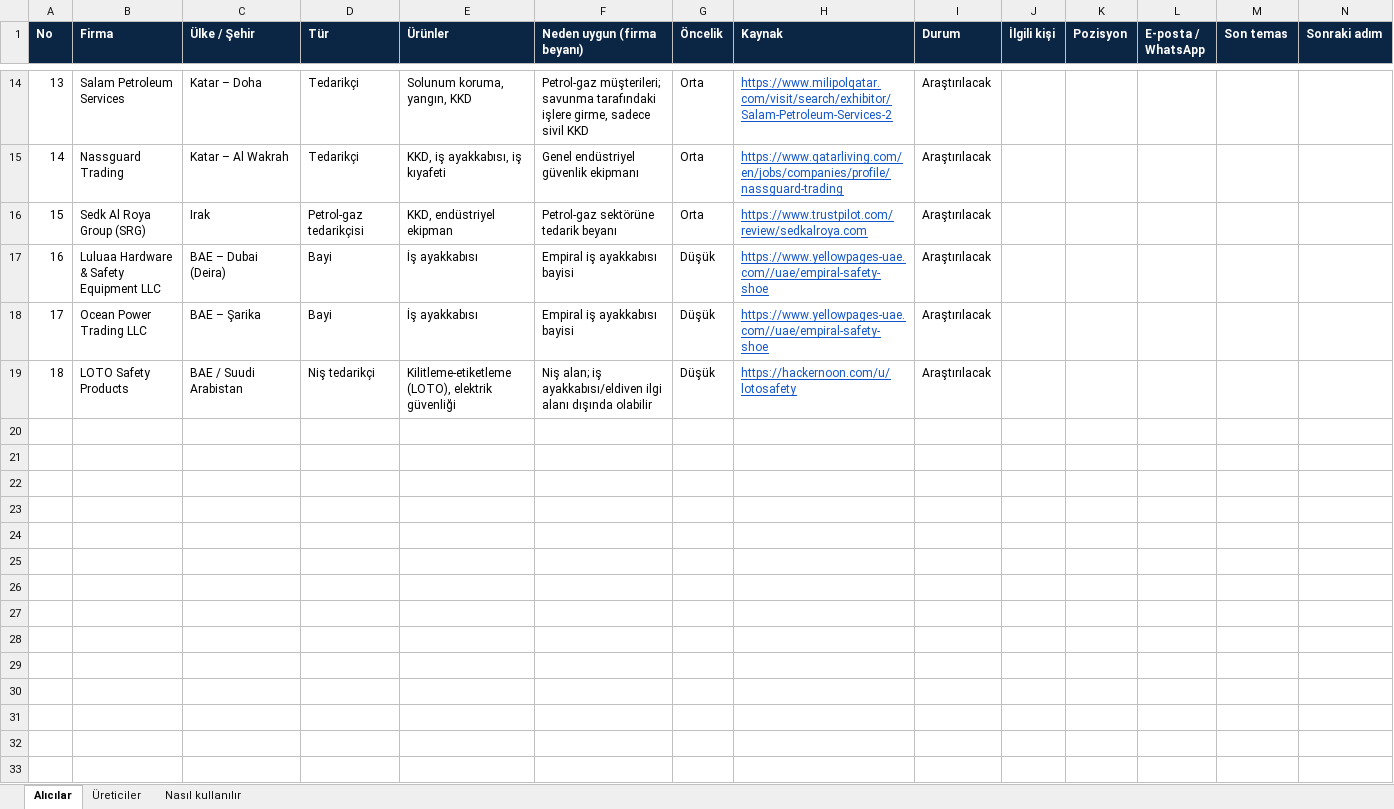
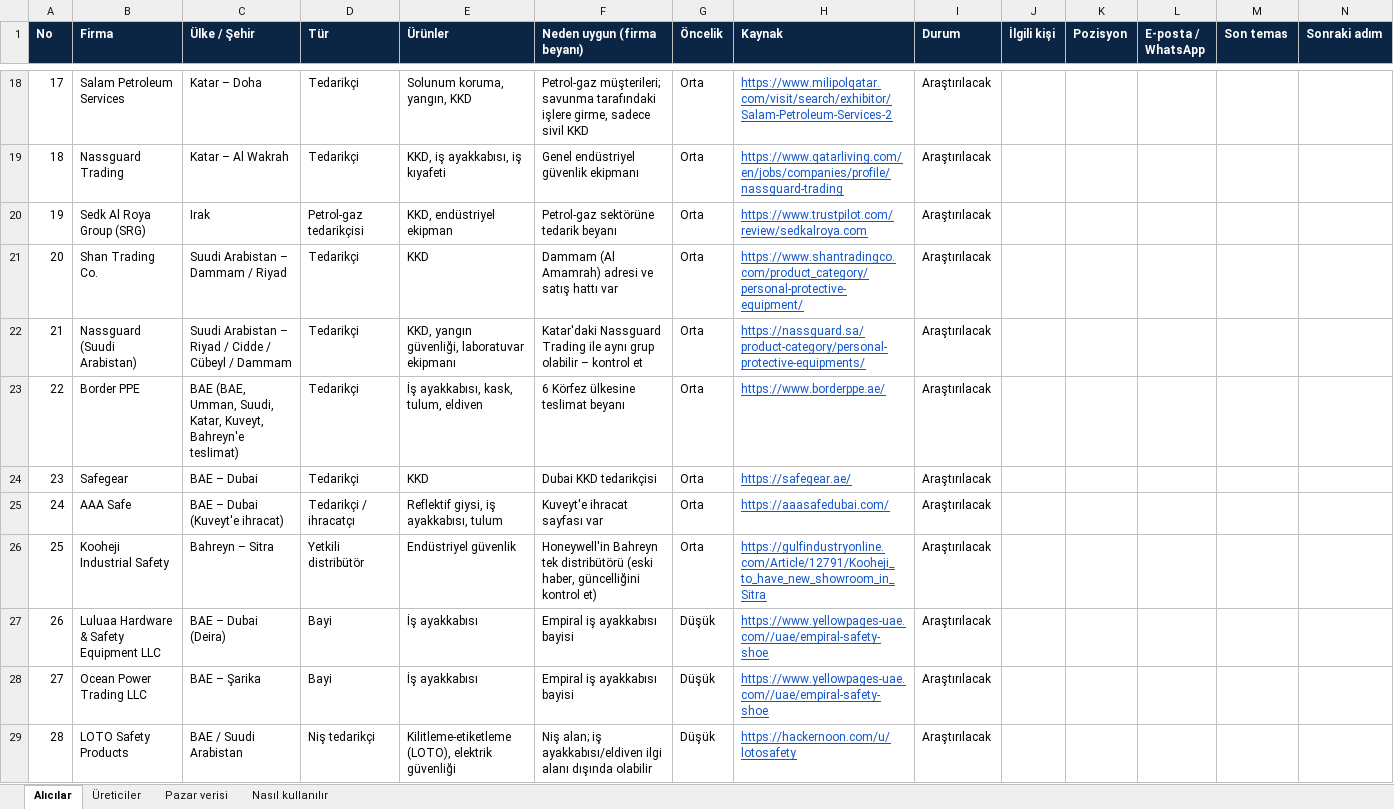
Before and after one commit to kahiyecoffee-del/Li, an Excel workbook: kkd-ticaret/08-portfoy.xlsx, sheet Alıcılar, drawn as a sheet; only a part is shown, gaps mark what is left out; values as stored, in another font and other column widths than the file's, no borders; conditional formats not drawn; rows hold the shown columns only; the diff covers the shown part only; the diff names each change by its address in the sheet, - before the commit and + after, or states it on an @@ line.

```diff
--- a/kkd-ticaret/08-portfoy.xlsx (sheet Alıcılar)
+++ b/kkd-ticaret/08-portfoy.xlsx (sheet Alıcılar)
+sheet tab: Pazar verisi
@@ column A (No) renumbered between rows 10 and 29 @@
+row 21: 20 | Shan Trading Co. | Suudi Arabistan – Dammam / Riyad | Tedarikçi | KKD | Dammam (Al Amamrah) adresi ve satış hattı var | Orta | https://www.shantradingco.com/product_category/personal-protective-equipment/ | Araştırılacak
+row 22: 21 | Nassguard (Suudi Arabistan) | Suudi Arabistan – Riyad / Cidde / Cübeyl / Dammam | Tedarikçi | KKD, yangın güvenliği, laboratuvar ekipmanı | Katar'daki Nassguard Trading ile aynı grup olabilir – kontrol et | Orta | https://nassguard.sa/product-category/personal-protective-equipments/ | Araştırılacak
+row 23: 22 | Border PPE | BAE (BAE, Umman, Suudi, Katar, Kuveyt, Bahreyn'e teslimat) | Tedarikçi | İş ayakkabısı, kask, tulum, eldiven | 6 Körfez ülkesine teslimat beyanı | Orta | https://www.borderppe.ae/ | Araştırılacak
+row 24: 23 | Safegear | BAE – Dubai | Tedarikçi | KKD | Dubai KKD tedarikçisi | Orta | https://safegear.ae/ | Araştırılacak
+row 25: 24 | AAA Safe | BAE – Dubai (Kuveyt'e ihracat) | Tedarikçi / ihracatçı | Reflektif giysi, iş ayakkabısı, tulum | Kuveyt'e ihracat sayfası var | Orta | https://aaasafedubai.com/ | Araştırılacak
+row 26: 25 | Kooheji Industrial Safety | Bahreyn – Sitra | Yetkili distribütör | Endüstriyel güvenlik | Honeywell'in Bahreyn tek distribütörü (eski haber, güncelliğini kontrol et) | Orta | https://gulfindustryonline.com/Article/12791/Kooheji_to_have_new_showroom_in_Sitra | Araştırılacak
```
Also changed, not shown: 8 added rows elsewhere in this sheet, 1 other file.
